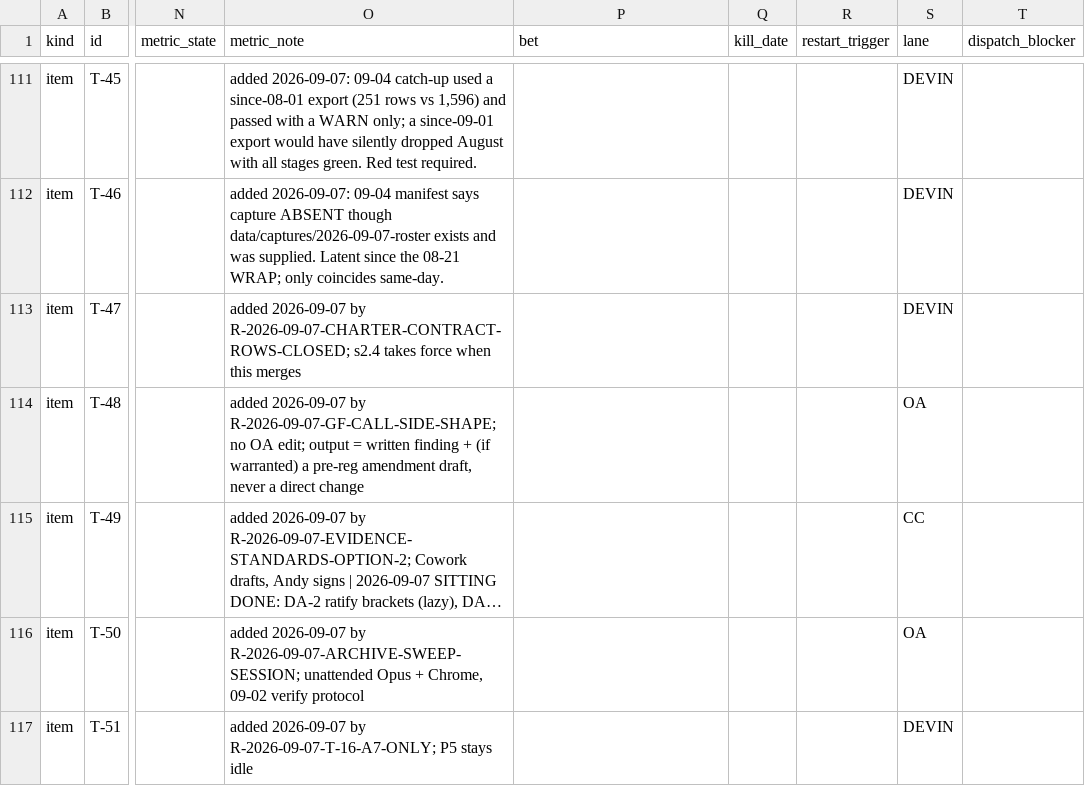
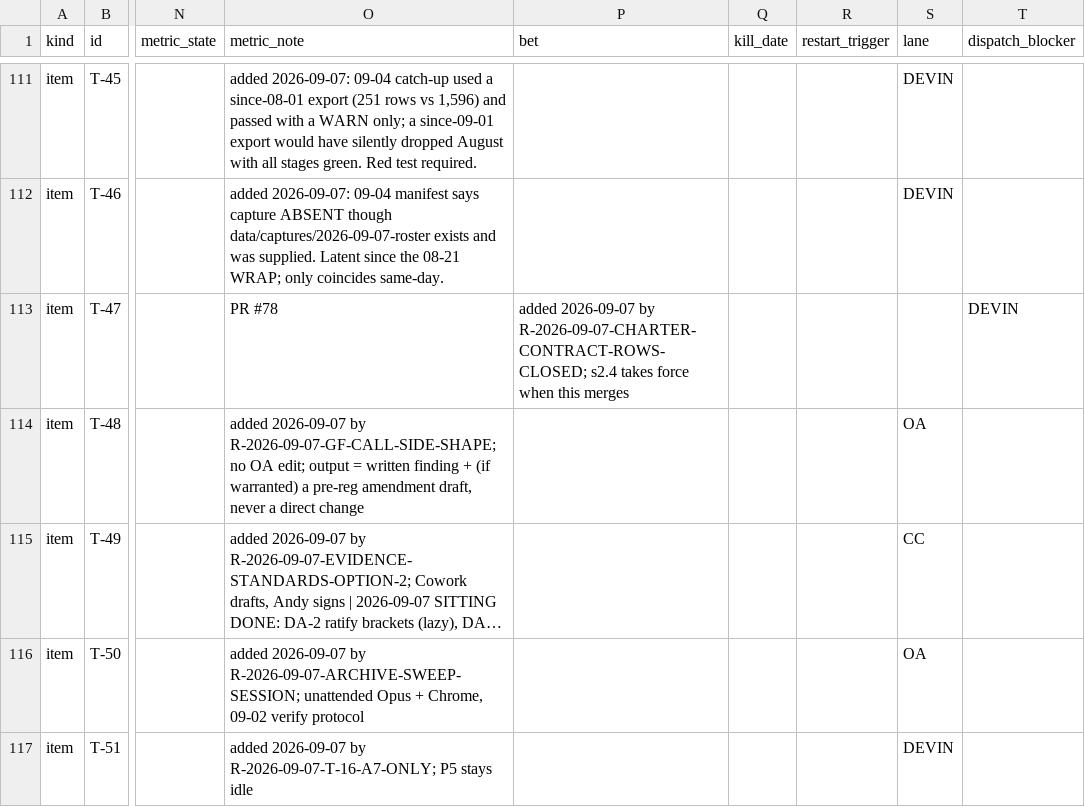
Before and after one commit to chace2827/bot-fleet-v2, a CSV file: data/portfolio.csv, drawn as a sheet; only a part is shown, gaps mark what is left out; long unchanged cells end in …; the diff names each change by its address in the sheet, - before the commit and + after, or states it on an @@ line.

```diff
--- a/data/portfolio.csv
+++ b/data/portfolio.csv
-O113 (metric_note): added 2026-09-07 by R-2026-09-07-CHARTER-CONTRACT-ROWS-CLOSED; s2.4 takes force when this merges
+O113 (metric_note): PR #78
-P113 (bet): (empty)
+P113 (bet): added 2026-09-07 by R-2026-09-07-CHARTER-CONTRACT-ROWS-CLOSED; s2.4 takes force when this merges
-S113 (lane): DEVIN
+S113 (lane): (empty)
-T113 (dispatch_blocker): (empty)
+T113 (dispatch_blocker): DEVIN
```
